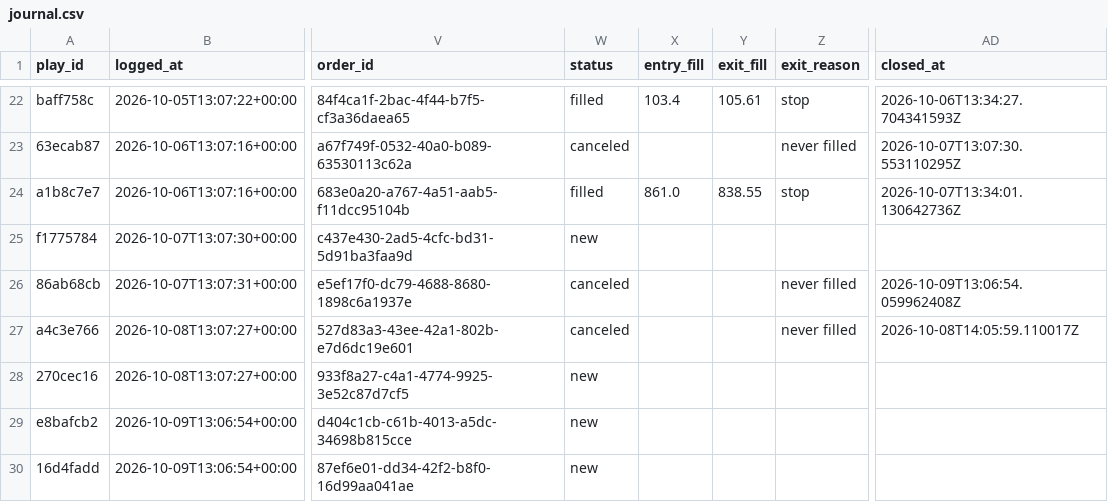
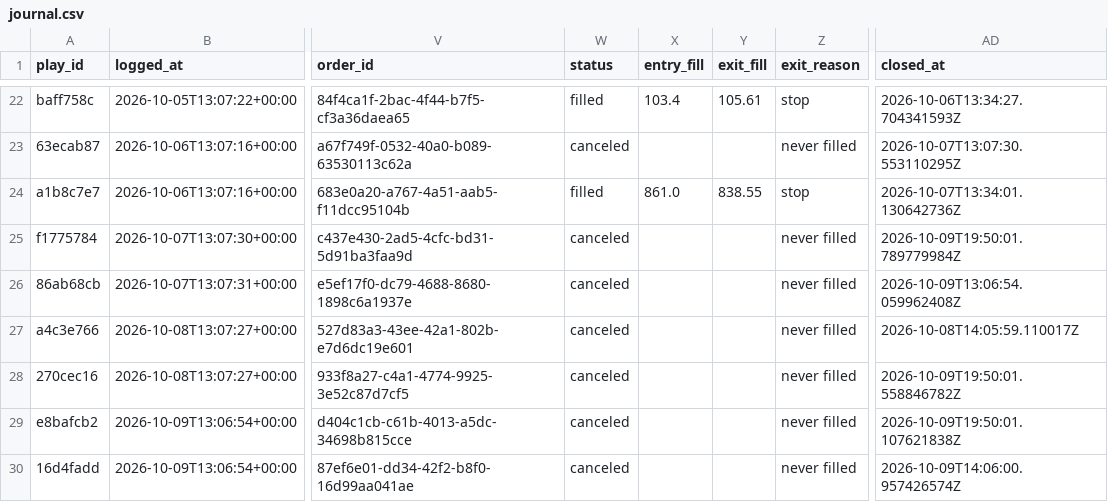
Before and after one commit to ConnorHampstead/claude-portfolio, a CSV file: journal.csv, drawn as a sheet; only a part is shown, gaps mark what is left out; the diff names each change by its address in the sheet, - before the commit and + after, or states it on an @@ line.

```diff
--- a/journal.csv
+++ b/journal.csv
-W25 (status): new
+W25 (status): canceled
-Z25 (exit_reason): (empty)
+Z25 (exit_reason): never filled
-AD25 (closed_at): (empty)
+AD25 (closed_at): 2026-10-09T19:50:01.789779984Z
-W28:W30 (status): new
+W28:W30 (status): canceled
-Z28:Z30 (exit_reason): (empty)
+Z28:Z30 (exit_reason): never filled
-AD28 (closed_at): (empty)
+AD28 (closed_at): 2026-10-09T19:50:01.558846782Z
-AD29 (closed_at): (empty)
+AD29 (closed_at): 2026-10-09T19:50:01.107621838Z
-AD30 (closed_at): (empty)
+AD30 (closed_at): 2026-10-09T14:06:00.957426574Z
```
Also changed, not shown: 1 other file.
